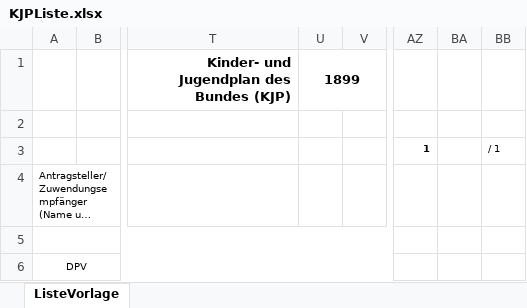
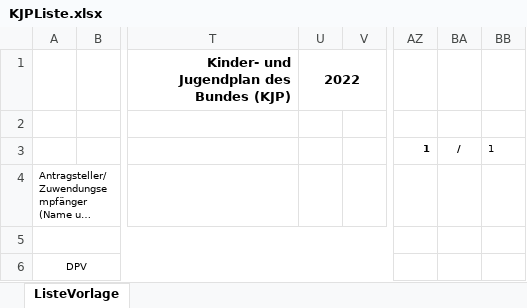
Before and after one commit to scout-tools/anmelde-tool, an Excel workbook: backend/data/excel/KJPListe.xlsx, sheet ListeVorlage, drawn as a sheet; only a part is shown, gaps mark what is left out; long unchanged cells end in …; values as stored, in another font and other column widths than the file's, no borders; charts and pictures not drawn; the diff names each change by its address in the sheet, - before the commit and + after, or states it on an @@ line.

```diff
--- a/backend/data/excel/KJPListe.xlsx (sheet ListeVorlage)
+++ b/backend/data/excel/KJPListe.xlsx (sheet ListeVorlage)
-U1: 1899
+U1: 2022
-BA3: (empty)
+BA3: /
-BB3: / 1
+BB3: 1
```
Also changed, not shown: 5 other files.
